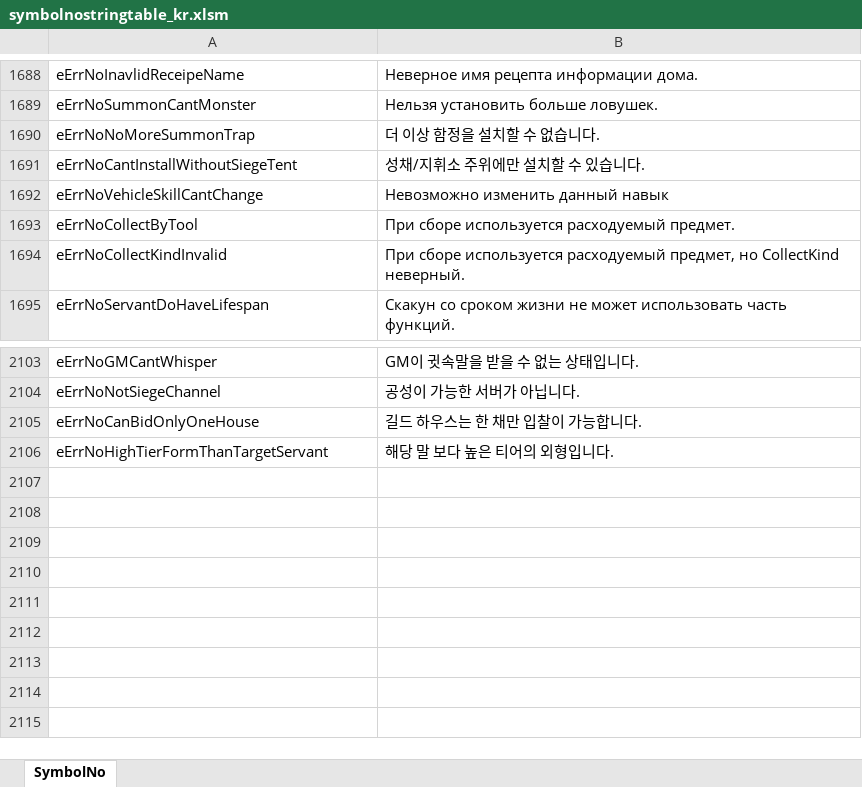
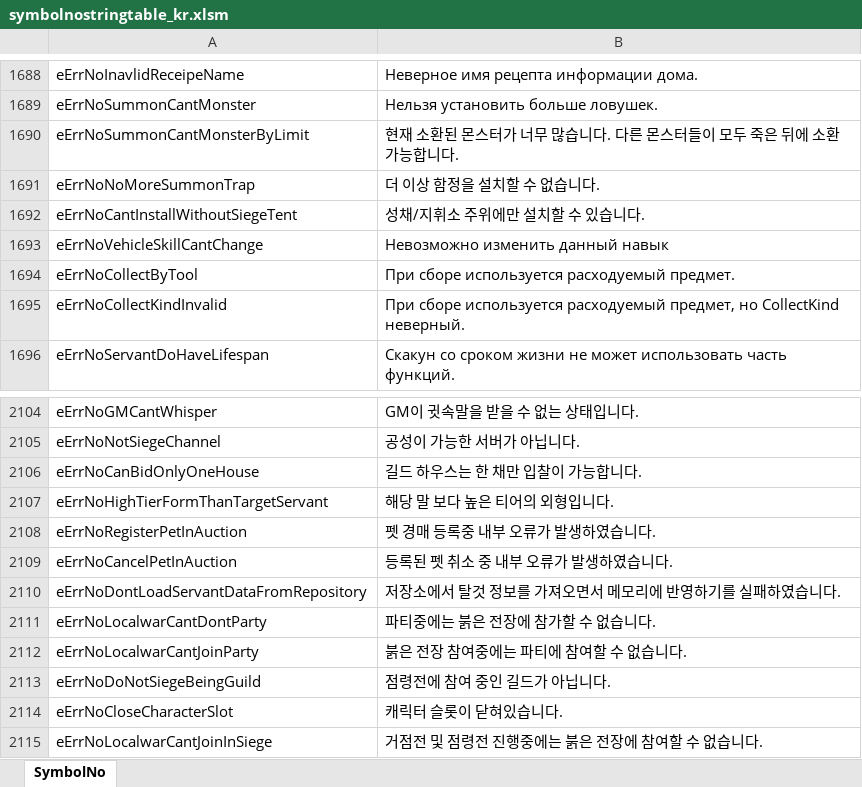
Before and after one commit to Lykii22/BDORUS, an Excel workbook: prestringtable/kr/symbolnostringtable_kr.xlsm, sheet SymbolNo, drawn as a sheet; only a part is shown, gaps mark what is left out; values as stored, in another font and other column widths than the file's, no borders; the diff names each change by its address in the sheet, - before the commit and + after, or states it on an @@ line.

```diff
--- a/prestringtable/kr/symbolnostringtable_kr.xlsm (sheet SymbolNo)
+++ b/prestringtable/kr/symbolnostringtable_kr.xlsm (sheet SymbolNo)
+row 1690: eErrNoSummonCantMonsterByLimit | 현재 소환된 몬스터가 너무 많습니다. 다른 몬스터들이 모두 죽은 뒤에 소환가능합니다.
+row 2108: eErrNoRegisterPetInAuction | 펫 경매 등록중 내부 오류가 발생하였습니다.
+row 2109: eErrNoCancelPetInAuction | 등록된 펫 취소 중 내부 오류가 발생하였습니다.
+row 2110: eErrNoDontLoadServantDataFromRepository | 저장소에서 탈것 정보를 가져오면서 메모리에 반영하기를 실패하였습니다.
+row 2111: eErrNoLocalwarCantDontParty | 파티중에는 붉은 전장에 참가할 수 없습니다.
+row 2112: eErrNoLocalwarCantJoinParty | 붉은 전장 참여중에는 파티에 참여할 수 없습니다.
+row 2113: eErrNoDoNotSiegeBeingGuild | 점령전에 참여 중인 길드가 아닙니다.
+row 2114: eErrNoCloseCharacterSlot | 캐릭터 슬롯이 닫혀있습니다.
+row 2115: eErrNoLocalwarCantJoinInSiege | 거점전 및 점령전 진행중에는 붉은 전장에 참여할 수 없습니다.
```
Also changed, not shown: prestringtable/kr/stringtable_cutscene_kr.xlsm, prestringtable/kr/stringtable_kr.xlsm, 4 other files.
